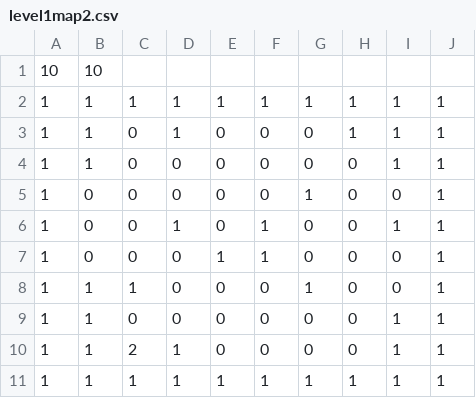
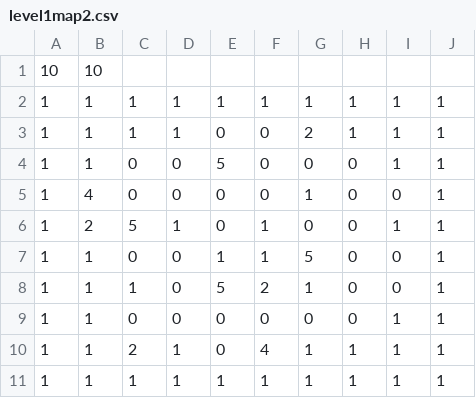
Before and after one commit to MrRoulian/ACL2018_TTEAM, a CSV file: map/level1map2.csv, drawn as a sheet.

```diff
--- a/map/level1map2.csv
+++ b/map/level1map2.csv
@@ -2,10 +2,10 @@
 1,1,1,1,1,1,1,1,1,1
-1,1,0,1,0,0,0,1,1,1
+1,1,1,1,0,0,2,1,1,1
+1,1,0,0,5,0,0,0,1,1
+1,4,0,0,0,0,1,0,0,1
+1,2,5,1,0,1,0,0,1,1
+1,1,0,0,1,1,5,0,0,1
+1,1,1,0,5,2,1,0,0,1
 1,1,0,0,0,0,0,0,1,1
-1,0,0,0,0,0,1,0,0,1
-1,0,0,1,0,1,0,0,1,1
-1,0,0,0,1,1,0,0,0,1
-1,1,1,0,0,0,1,0,0,1
-1,1,0,0,0,0,0,0,1,1
-1,1,2,1,0,0,0,0,1,1
+1,1,2,1,0,4,1,1,1,1
 1,1,1,1,1,1,1,1,1,1
```
Also changed, not shown: map/level1map1.csv, map/level1map3.csv, 4 other files.
